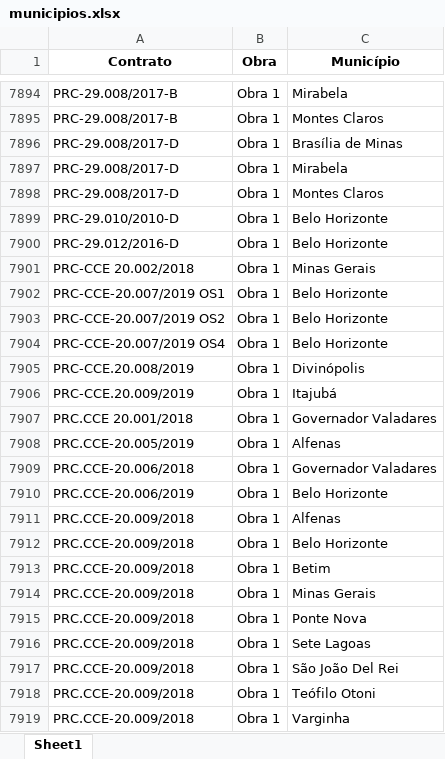
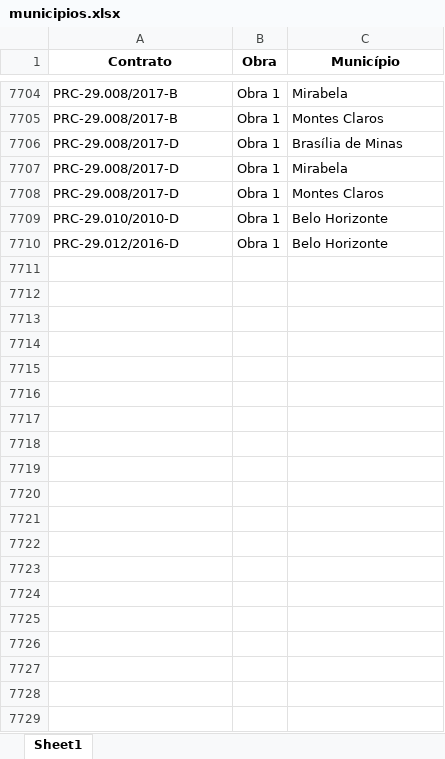
Before and after one commit to transparencia-mg/portal_obras, an Excel workbook: upload/municipios.xlsx, sheet Sheet1, drawn as a sheet; only a part is shown, gaps mark what is left out; values as stored, in another font and other column widths than the file's, no borders; removed rows and columns are numbered as before the commit, all else as after; the diff covers the shown part only; the diff names each change by its address in the sheet, - before the commit and + after, or states it on an @@ line.

```diff
--- a/upload/municipios.xlsx (sheet Sheet1)
+++ b/upload/municipios.xlsx (sheet Sheet1)
-row 7901: PRC-CCE 20.002/2018 | Obra 1 | Minas Gerais
-row 7902: PRC-CCE-20.007/2019 OS1 | Obra 1 | Belo Horizonte
-row 7903: PRC-CCE-20.007/2019 OS2 | Obra 1 | Belo Horizonte
-row 7904: PRC-CCE-20.007/2019 OS4 | Obra 1 | Belo Horizonte
-row 7905: PRC-CCE.20.008/2019 | Obra 1 | Divinópolis
-row 7906: PRC-CCE.20.009/2019 | Obra 1 | Itajubá
-row 7907: PRC.CCE 20.001/2018 | Obra 1 | Governador Valadares
-row 7908: PRC.CCE-20.005/2019 | Obra 1 | Alfenas
-row 7909: PRC.CCE-20.006/2018 | Obra 1 | Governador Valadares
-row 7910: PRC.CCE-20.006/2019 | Obra 1 | Belo Horizonte
-row 7911: PRC.CCE-20.009/2018 | Obra 1 | Alfenas
-row 7912: PRC.CCE-20.009/2018 | Obra 1 | Belo Horizonte
-row 7913: PRC.CCE-20.009/2018 | Obra 1 | Betim
-row 7914: PRC.CCE-20.009/2018 | Obra 1 | Minas Gerais
-row 7915: PRC.CCE-20.009/2018 | Obra 1 | Ponte Nova
-row 7916: PRC.CCE-20.009/2018 | Obra 1 | Sete Lagoas
-row 7917: PRC.CCE-20.009/2018 | Obra 1 | São João Del Rei
-row 7918: PRC.CCE-20.009/2018 | Obra 1 | Teófilo Otoni
-row 7919: PRC.CCE-20.009/2018 | Obra 1 | Varginha
```
Also changed, not shown: 2 added rows, 221 removed rows and 3 edited cells elsewhere in this sheet, upload/contratos.xlsx, upload/coordenadas.xlsx, 4 other files.
